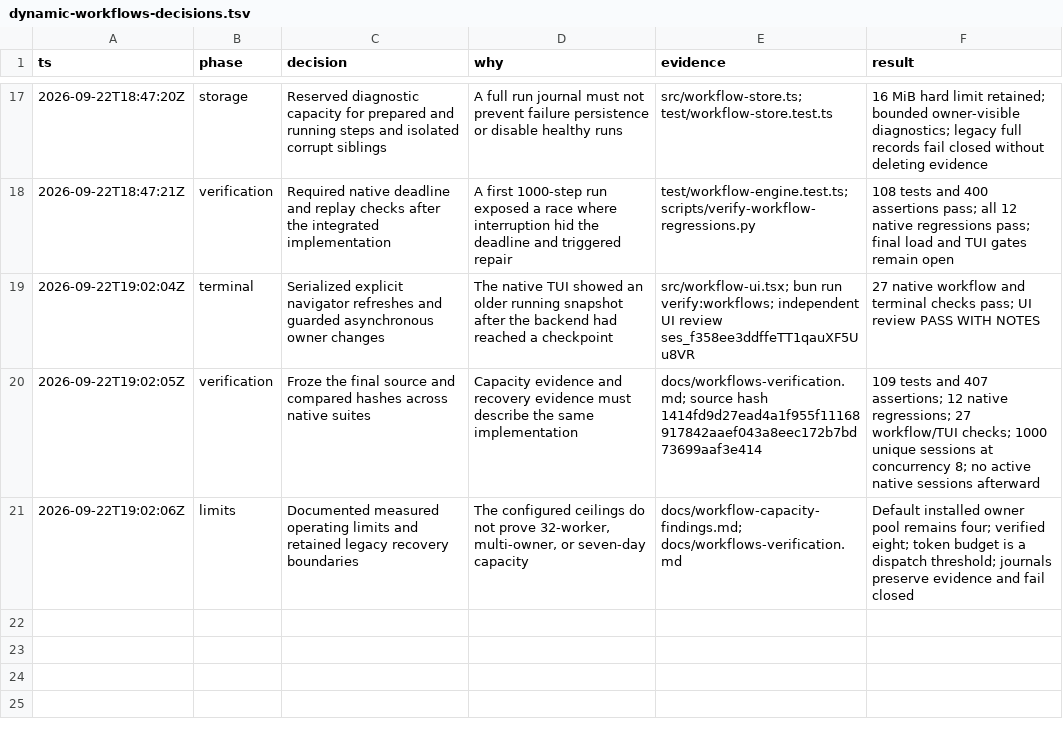
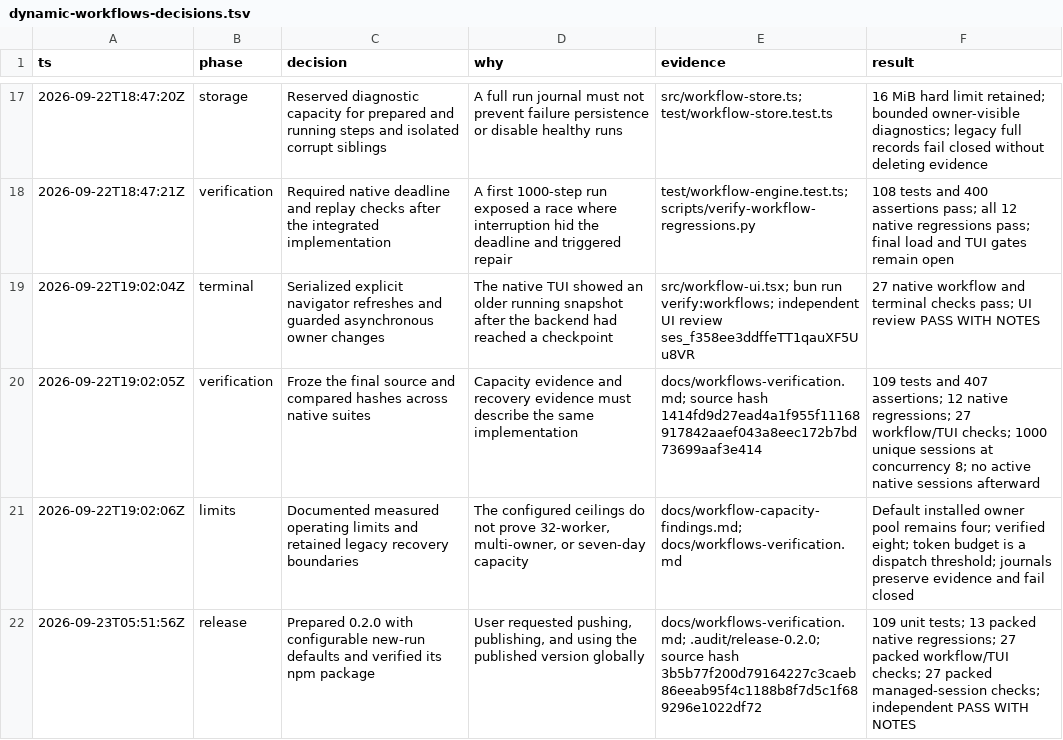
Before and after one commit to opzero1/threads, a TSV file: docs/dynamic-workflows-decisions.tsv, drawn as a sheet; only a part is shown, gaps mark what is left out; the diff names each change by its address in the sheet, - before the commit and + after, or states it on an @@ line.

Commit message:
feat(workflows): release 0.2.0 with configurable agent defaults

```diff
--- a/docs/dynamic-workflows-decisions.tsv
+++ b/docs/dynamic-workflows-decisions.tsv
+row 22: 2026-09-23T05:51:56Z | release | Prepared 0.2.0 with configurable new-run defaults and verified its npm package | User requested pushing, publishing, and using the published version globally | docs/workflows-verification.md; .audit/release-0.2.0; source hash 3b5b77f200d79164227c3caeb86eeab95f4c1188b8f7d5c1f689296e1022df72 | 109 unit tests; 13 packed native regressions; 27 packed workflow/TUI checks; 27 packed managed-session checks; independent PASS WITH NOTES
```
Also changed, not shown: 8 other files.
